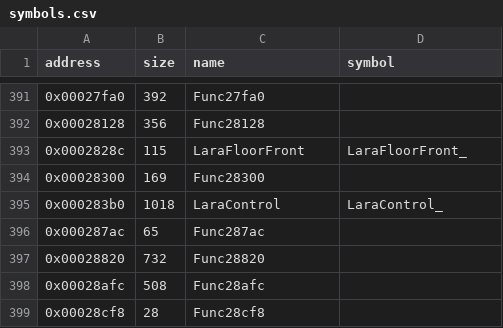
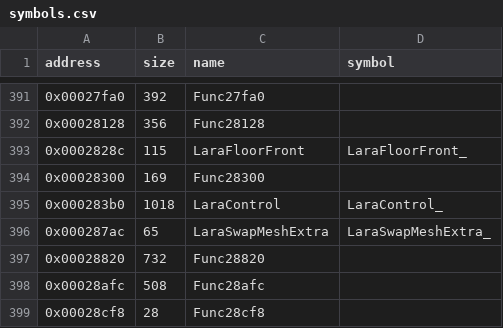
Before and after one commit to LostArtefacts/tr01, a CSV file: config/symbols.csv, drawn as a sheet; only a part is shown, gaps mark what is left out.

Commit message:
Decompile LaraDinoDeath (0x19dc4)

```diff
--- a/config/symbols.csv
+++ b/config/symbols.csv
@@ -395,3 +395,3 @@ address,size,name,symbol
 0x000283b0,1018,LaraControl,LaraControl_
-0x000287ac,65,Func287ac,
+0x000287ac,65,LaraSwapMeshExtra,LaraSwapMeshExtra_
 0x00028820,732,Func28820,
```
Also changed, not shown: 3 other files.
